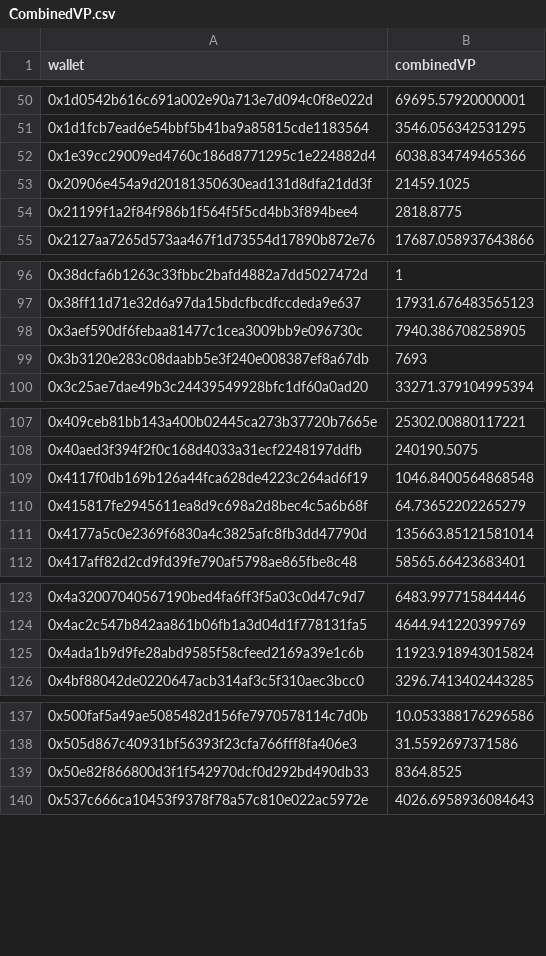
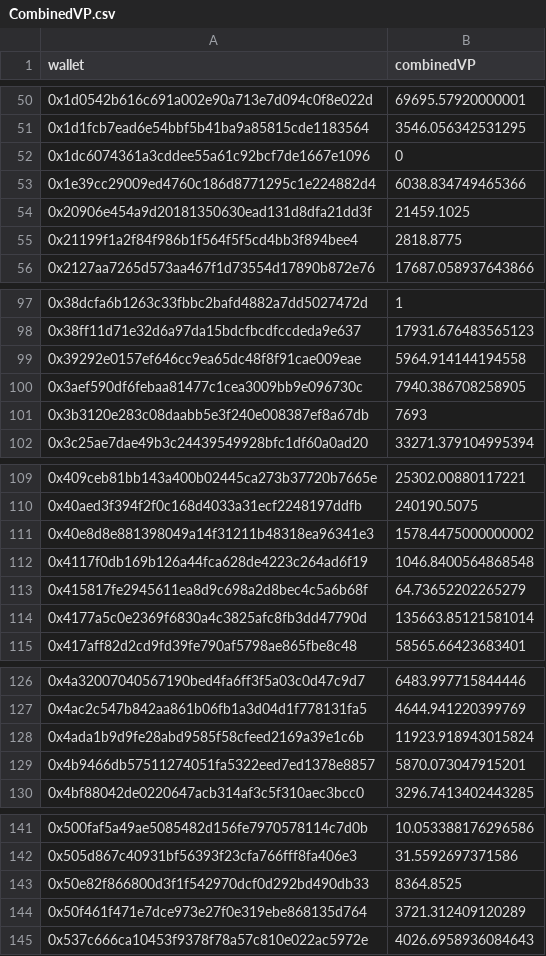
Before and after one commit to pgendreau/aavegotchi-ptd, a CSV file: CombinedVP/CombinedVP.csv, drawn as a sheet; only a part is shown, gaps mark what is left out; the diff covers the shown part only; the diff names each change by its address in the sheet, - before the commit and + after, or states it on an @@ line.

Commit message:
CombinedVP updated from new eligible proposals/wallets

```diff
--- a/CombinedVP/CombinedVP.csv
+++ b/CombinedVP/CombinedVP.csv
+row 52: 0x1dc6074361a3cddee55a61c92bcf7de1667e1096 | 0
+row 99: 0x39292e0157ef646cc9ea65dc48f8f91cae009eae | 5964.914144194558
+row 111: 0x40e8d8e881398049a14f31211b48318ea96341e3 | 1578.4475000000002
+row 129: 0x4b9466db57511274051fa5322eed7ed1378e8857 | 5870.073047915201
+row 144: 0x50f461f471e7dce973e27f0e319ebe868135d764 | 3721.312409120289
```
Also changed, not shown: 5 added rows elsewhere in this file.
